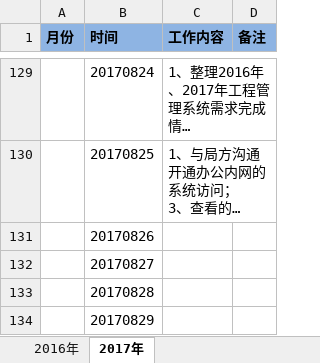
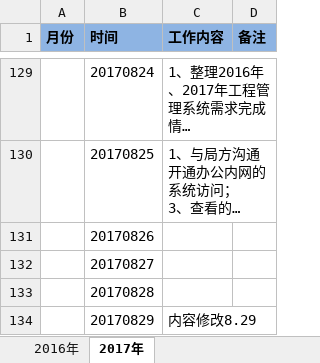
Before and after one commit to cherisheve/cherisheve, an Excel workbook: 内蒙电信光宽端到端项目-总集工作日报.xlsx, sheet 2017年, drawn as a sheet; only a part is shown, gaps mark what is left out; long unchanged cells end in …; values as stored, in another font and other column widths than the file's, no borders; the diff names each change by its address in the sheet, - before the commit and + after, or states it on an @@ line.

Commit message:
文件修改
修改8.29内容

```diff
--- a/内蒙电信光宽端到端项目-总集工作日报.xlsx (sheet 2017年)
+++ b/内蒙电信光宽端到端项目-总集工作日报.xlsx (sheet 2017年)
-C134 (工作内容): (empty)
+C134 (工作内容): 内容修改8.29
```
